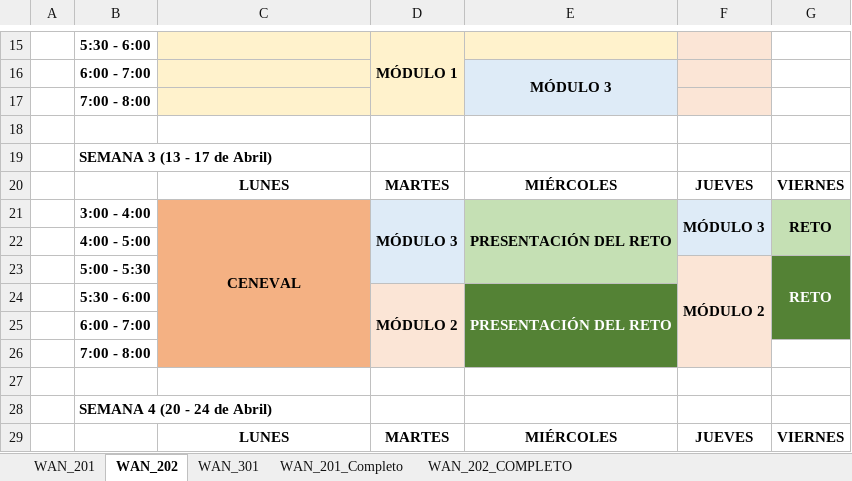
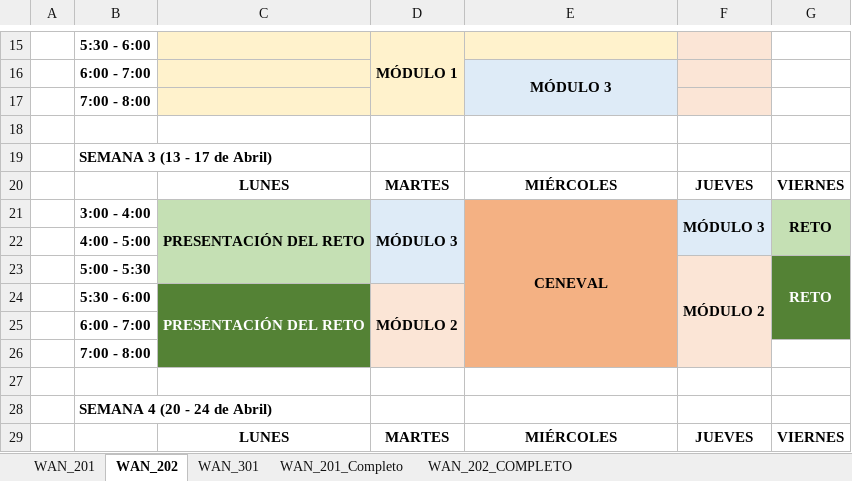
Before and after one commit to lizetheP/WAN, an Excel workbook: Horarios/HorarioWAN_202.xlsx, sheet WAN_202, drawn as a sheet; only a part is shown, gaps mark what is left out; values as stored, in another font and other column widths than the file's, no borders; the diff names each change by its address in the sheet, - before the commit and + after, or states it on an @@ line.

```diff
--- a/Horarios/HorarioWAN_202.xlsx (sheet WAN_202)
+++ b/Horarios/HorarioWAN_202.xlsx (sheet WAN_202)
-C21: CENEVAL
+C21: PRESENTACIÓN DEL RETO
-C21:C23 fill: #F4B183
+C21:C23 fill: #C5E0B4
-C21:C26 merged
+C21:C23 merged
-E21: PRESENTACIÓN DEL RETO
+E21: CENEVAL
-E21:E23 fill: #C5E0B4
+E21:E23 fill: #F4B183
-E21:E23 merged
+E21:E26 merged
-C24: (empty)
+C24: PRESENTACIÓN DEL RETO
-C24:C26 fill: #F4B183
+C24:C26 fill: #548235
+C24:C26 merged
-E24: PRESENTACIÓN DEL RETO
+E24: (empty)
-E24:E26 fill: #548235
+E24:E26 fill: #F4B183
-E24:E26 merged
```
Also changed, not shown: Horarios/HorarioWAN_2026.xlsx, 3 other files.
